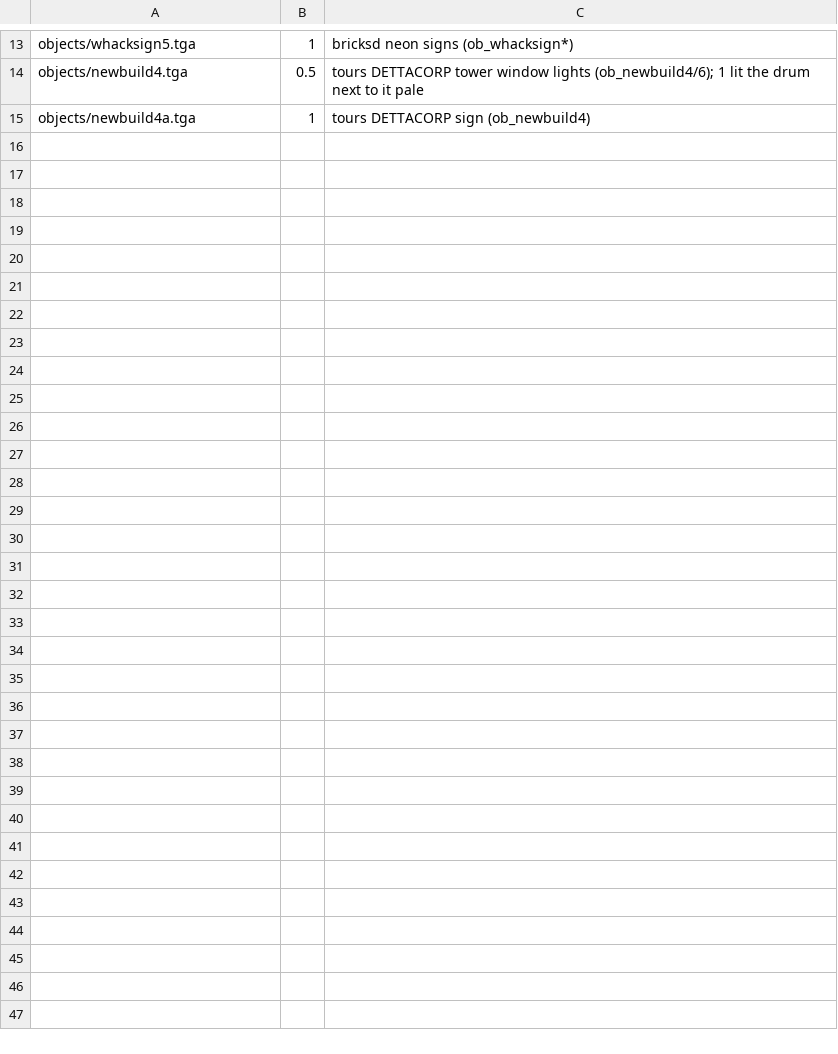
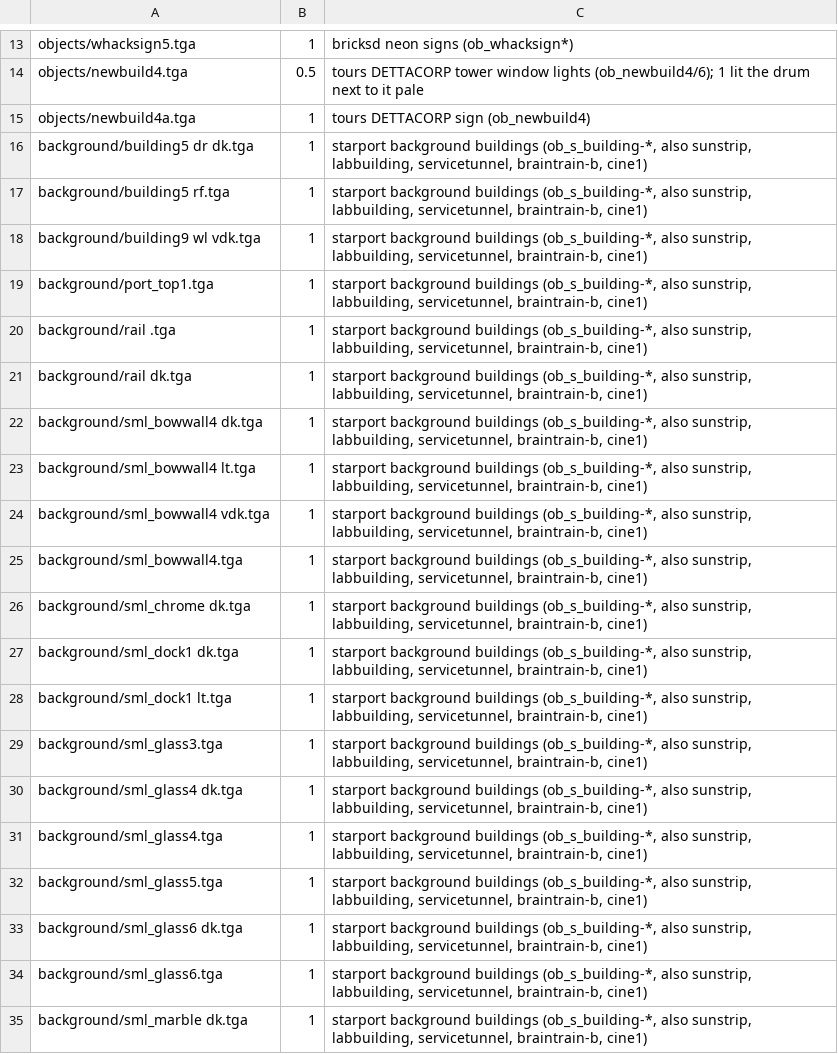
Before and after one commit to felixarvid2/anoxrtx, a TSV file: maps/model_emission.tsv, drawn as a sheet; only a part is shown, gaps mark what is left out; the diff covers the shown part only; the diff names each change by its address in the sheet, - before the commit and + after, or states it on an @@ line.

```diff
--- a/maps/model_emission.tsv
+++ b/maps/model_emission.tsv
+row 16: background/building5 dr dk.tga | 1 | starport background buildings (ob_s_building-*, also sunstrip, labbuilding, servicetunnel, braintrain-b, cine1)
+row 17: background/building5 rf.tga | 1 | starport background buildings (ob_s_building-*, also sunstrip, labbuilding, servicetunnel, braintrain-b, cine1)
+row 18: background/building9 wl vdk.tga | 1 | starport background buildings (ob_s_building-*, also sunstrip, labbuilding, servicetunnel, braintrain-b, cine1)
+row 19: background/port_top1.tga | 1 | starport background buildings (ob_s_building-*, also sunstrip, labbuilding, servicetunnel, braintrain-b, cine1)
+row 20: background/rail .tga | 1 | starport background buildings (ob_s_building-*, also sunstrip, labbuilding, servicetunnel, braintrain-b, cine1)
+row 21: background/rail dk.tga | 1 | starport background buildings (ob_s_building-*, also sunstrip, labbuilding, servicetunnel, braintrain-b, cine1)
+row 22: background/sml_bowwall4 dk.tga | 1 | starport background buildings (ob_s_building-*, also sunstrip, labbuilding, servicetunnel, braintrain-b, cine1)
+row 23: background/sml_bowwall4 lt.tga | 1 | starport background buildings (ob_s_building-*, also sunstrip, labbuilding, servicetunnel, braintrain-b, cine1)
+row 24: background/sml_bowwall4 vdk.tga | 1 | starport background buildings (ob_s_building-*, also sunstrip, labbuilding, servicetunnel, braintrain-b, cine1)
+row 25: background/sml_bowwall4.tga | 1 | starport background buildings (ob_s_building-*, also sunstrip, labbuilding, servicetunnel, braintrain-b, cine1)
+row 26: background/sml_chrome dk.tga | 1 | starport background buildings (ob_s_building-*, also sunstrip, labbuilding, servicetunnel, braintrain-b, cine1)
+row 27: background/sml_dock1 dk.tga | 1 | starport background buildings (ob_s_building-*, also sunstrip, labbuilding, servicetunnel, braintrain-b, cine1)
+row 28: background/sml_dock1 lt.tga | 1 | starport background buildings (ob_s_building-*, also sunstrip, labbuilding, servicetunnel, braintrain-b, cine1)
+row 29: background/sml_glass3.tga | 1 | starport background buildings (ob_s_building-*, also sunstrip, labbuilding, servicetunnel, braintrain-b, cine1)
+row 30: background/sml_glass4 dk.tga | 1 | starport background buildings (ob_s_building-*, also sunstrip, labbuilding, servicetunnel, braintrain-b, cine1)
+row 31: background/sml_glass4.tga | 1 | starport background buildings (ob_s_building-*, also sunstrip, labbuilding, servicetunnel, braintrain-b, cine1)
+row 32: background/sml_glass5.tga | 1 | starport background buildings (ob_s_building-*, also sunstrip, labbuilding, servicetunnel, braintrain-b, cine1)
+row 33: background/sml_glass6 dk.tga | 1 | starport background buildings (ob_s_building-*, also sunstrip, labbuilding, servicetunnel, braintrain-b, cine1)
+row 34: background/sml_glass6.tga | 1 | starport background buildings (ob_s_building-*, also sunstrip, labbuilding, servicetunnel, braintrain-b, cine1)
+row 35: background/sml_marble dk.tga | 1 | starport background buildings (ob_s_building-*, also sunstrip, labbuilding, servicetunnel, braintrain-b, cine1)
```
Also changed, not shown: 9 added rows elsewhere in this file, 3 other files.
